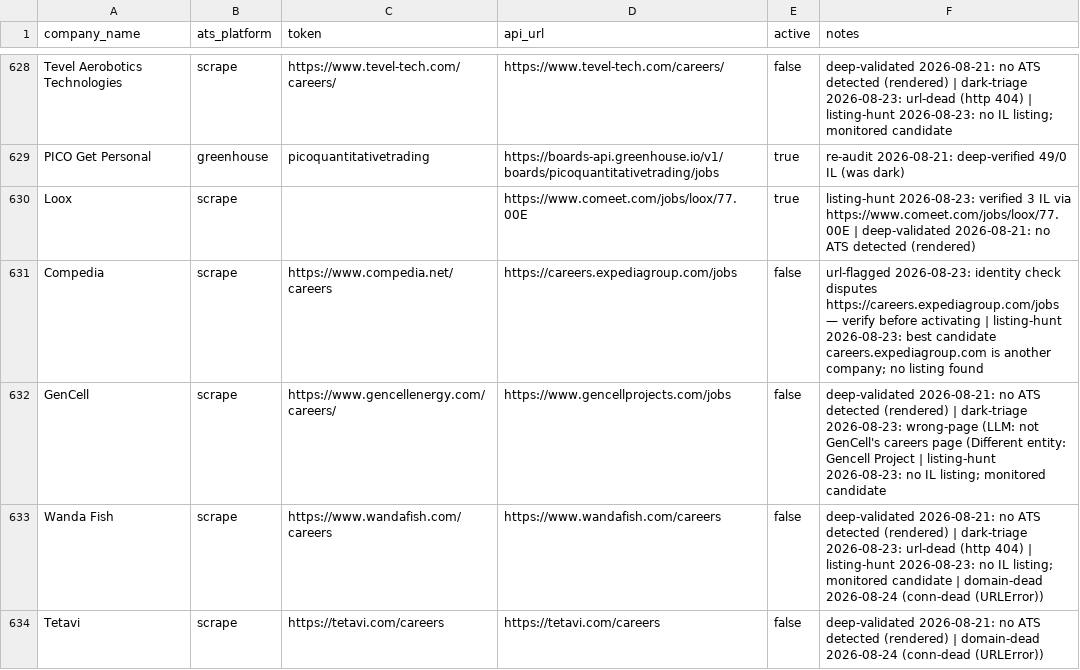
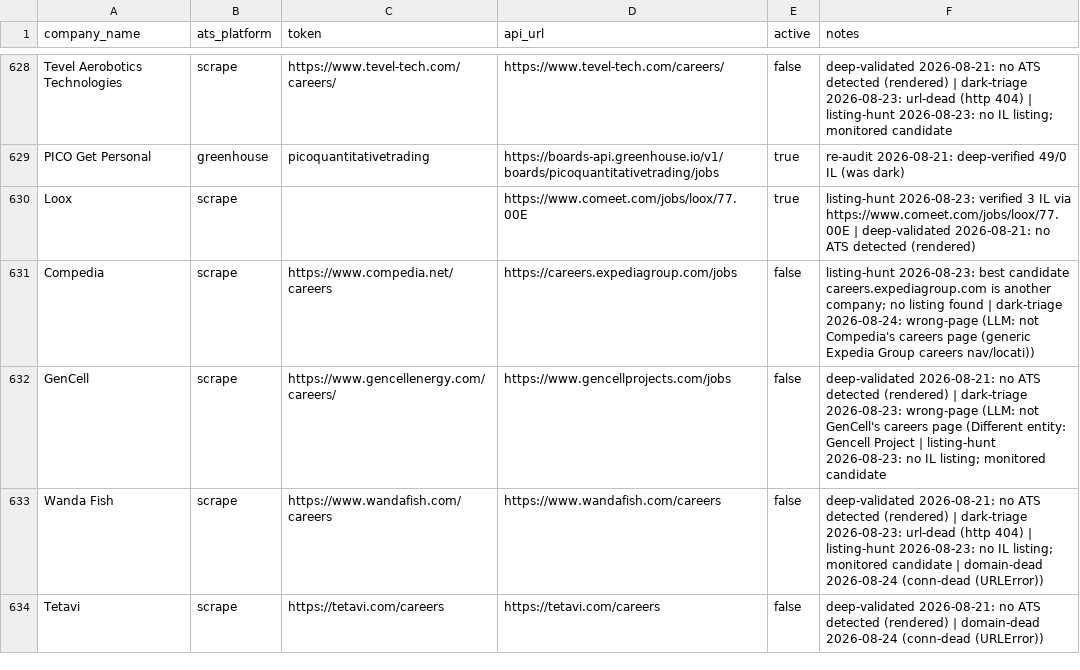
Before and after one commit to AnalystJobsIL/pipeline, a CSV file: companies.csv, drawn as a sheet; only a part is shown, gaps mark what is left out; the diff covers the shown part only.

Commit message:
dark triage 2026-08-24 [skip ci]

```diff
--- a/companies.csv
+++ b/companies.csv
@@ -630,3 +630,3 @@ PICO Get Personal,greenhouse,picoquantitativetrading,https://boards-api.greenhou
 Loox,scrape,,https://www.comeet.com/jobs/loox/77.00E,true,listing-hunt 2026-08-23: verified 3 IL via https://www.comeet.com/jobs/loox/77.00E | deep-validated 2026-08-21: no ATS detected (rendered)
-Compedia,scrape,https://www.compedia.net/careers,https://careers.expediagroup.com/jobs,false,url-flagged 2026-08-23: identity check disputes https://careers.expediagroup.com/jobs — verify before activating | listing-hunt 2026-08-23: best candidate careers.expediagroup.com is another company; no listing found
+Compedia,scrape,https://www.compedia.net/careers,https://careers.expediagroup.com/jobs,false,listing-hunt 2026-08-23: best candidate careers.expediagroup.com is another company; no listing found | dark-triage 2026-08-24: wrong-page (LLM: not Compedia's careers page (generic Expedia Group careers nav/locati))
 GenCell,scrape,https://www.gencellenergy.com/careers/,https://www.gencellprojects.com/jobs,false,deep-validated 2026-08-21: no ATS detected (rendered) | dark-triage 2026-08-23: wrong-page (LLM: not GenCell's careers page (Different entity: Gencell Project | listing-hunt 2026-08-23: no IL listing; monitored candidate
```
Also changed, not shown: 17 edited cells elsewhere in this file.
